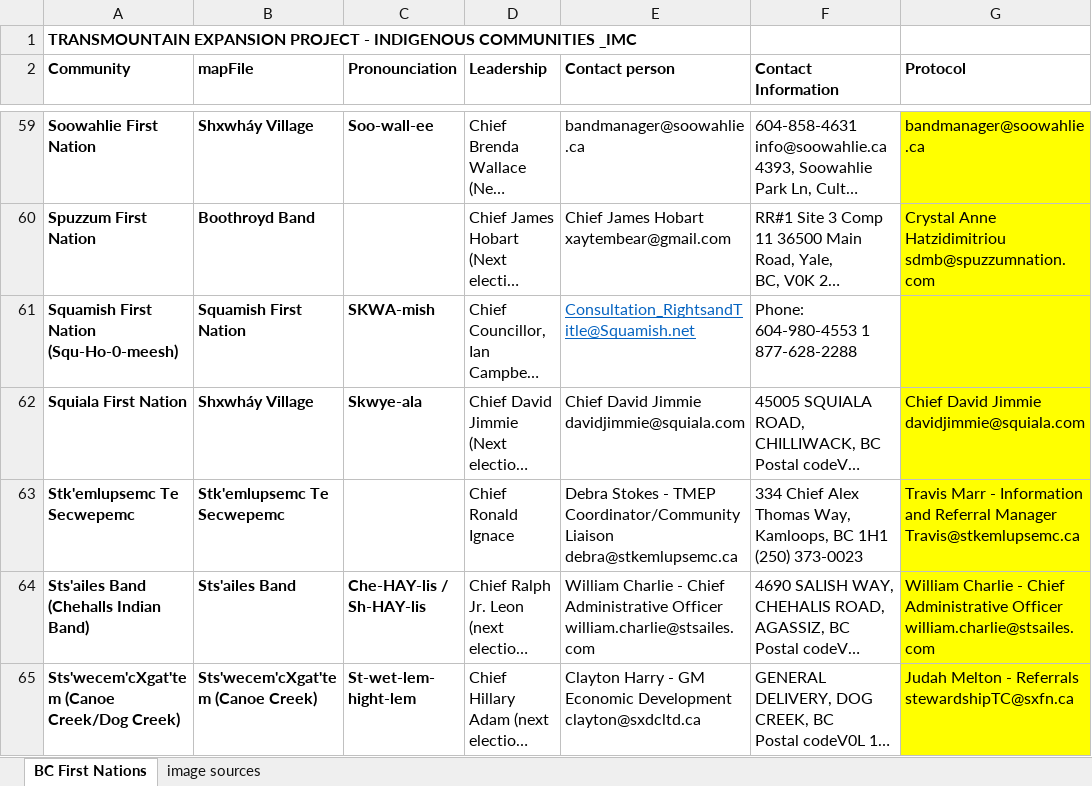
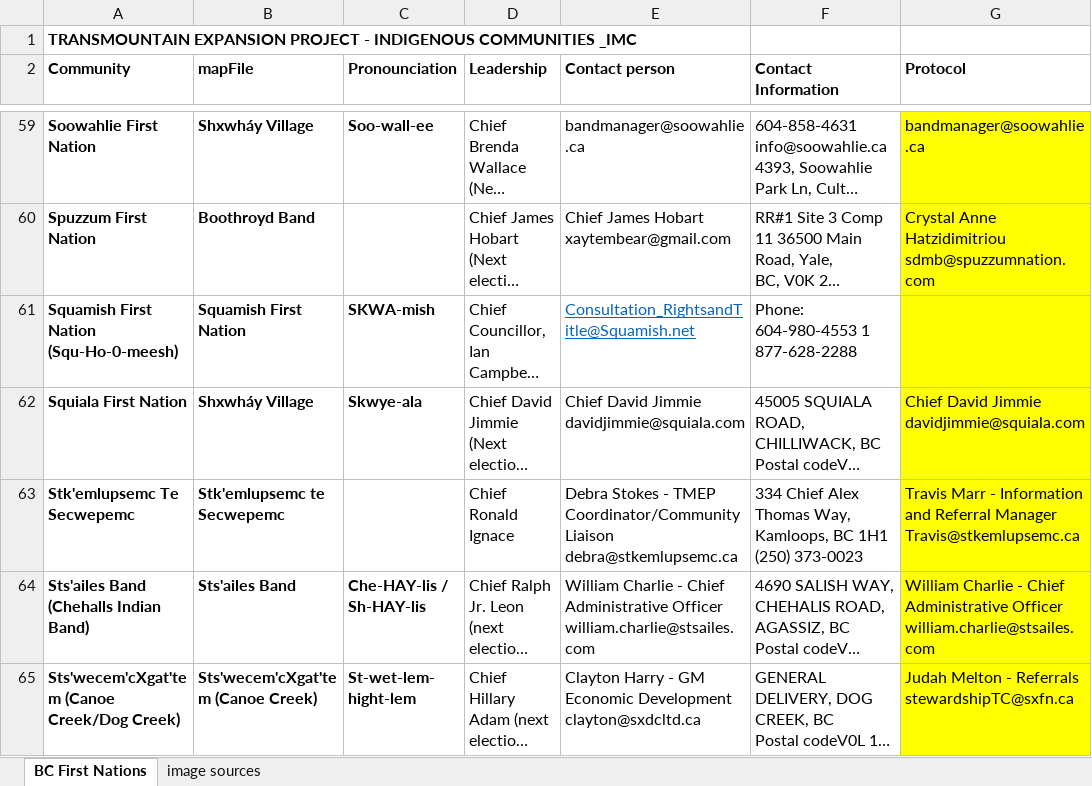
Before and after one commit to mbradds/reconciliation-strategic-priority, an Excel workbook: src/data_management/raw_data/traditional_territory/TMX_IAMC_Indigenous_Community_Profiles.xlsx, sheet BC First Nations, drawn as a sheet; only a part is shown, gaps mark what is left out; long unchanged cells end in …; values as stored, in another font and other column widths than the file's, no borders; charts and pictures not drawn; the diff names each change by its address in the sheet, - before the commit and + after, or states it on an @@ line.

```diff
--- a/src/data_management/raw_data/traditional_territory/TMX_IAMC_Indigenous_Community_Profiles.xlsx (sheet BC First Nations)
+++ b/src/data_management/raw_data/traditional_territory/TMX_IAMC_Indigenous_Community_Profiles.xlsx (sheet BC First Nations)
-B63 (mapFile): Stk'emlupsemc Te Secwepemc
+B63 (mapFile): Stk'emlupsemc te Secwepemc
```
Also changed, not shown: 4 other files.
